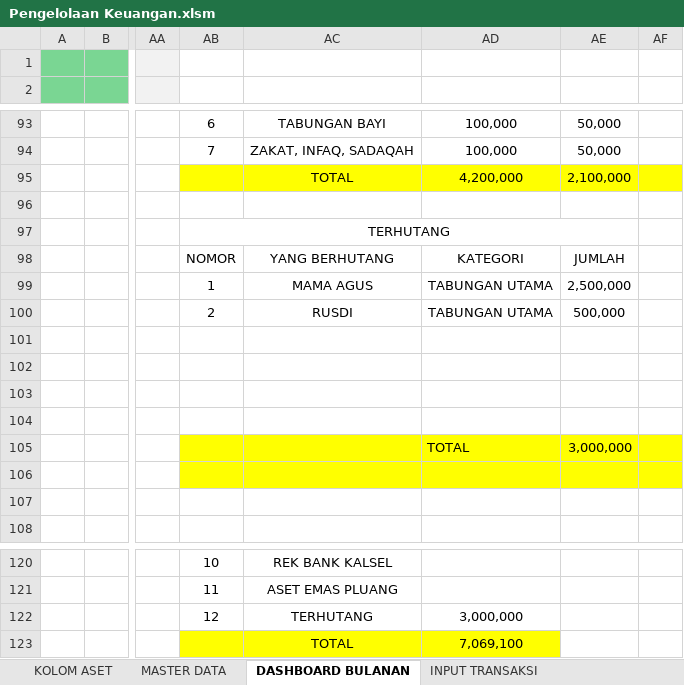
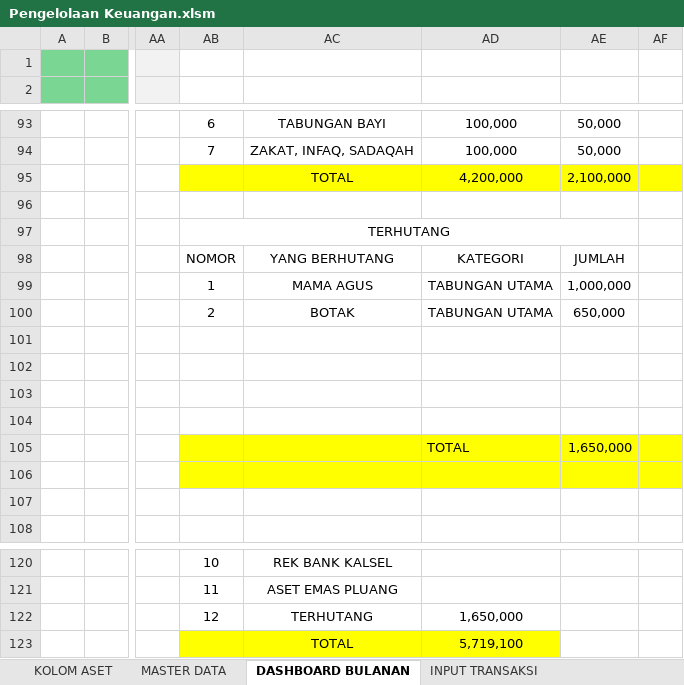
Before and after one commit to rudininh/pengeluaran, an Excel workbook: Pengeluaran/Pengelolaan Keuangan.xlsm, sheet DASHBOARD BULANAN, drawn as a sheet; only a part is shown, gaps mark what is left out; values as stored, in another font and other column widths than the file's, no borders; charts and pictures and conditional formats not drawn; the diff names each change by its address in the sheet, - before the commit and + after, or states it on an @@ line.

Commit message:
tes

```diff
--- a/Pengeluaran/Pengelolaan Keuangan.xlsm (sheet DASHBOARD BULANAN)
+++ b/Pengeluaran/Pengelolaan Keuangan.xlsm (sheet DASHBOARD BULANAN)
-AE99: 2,500,000
+AE99: 1,000,000
-AC100: RUSDI
+AC100: BOTAK
-AE100: 500,000
+AE100: 650,000
-AE105: 3,000,000
+AE105: 1,650,000
-AD122: 3,000,000
+AD122: 1,650,000
-AD123: 7,069,100
+AD123: 5,719,100
```
Also changed, not shown: charts or pictures.
